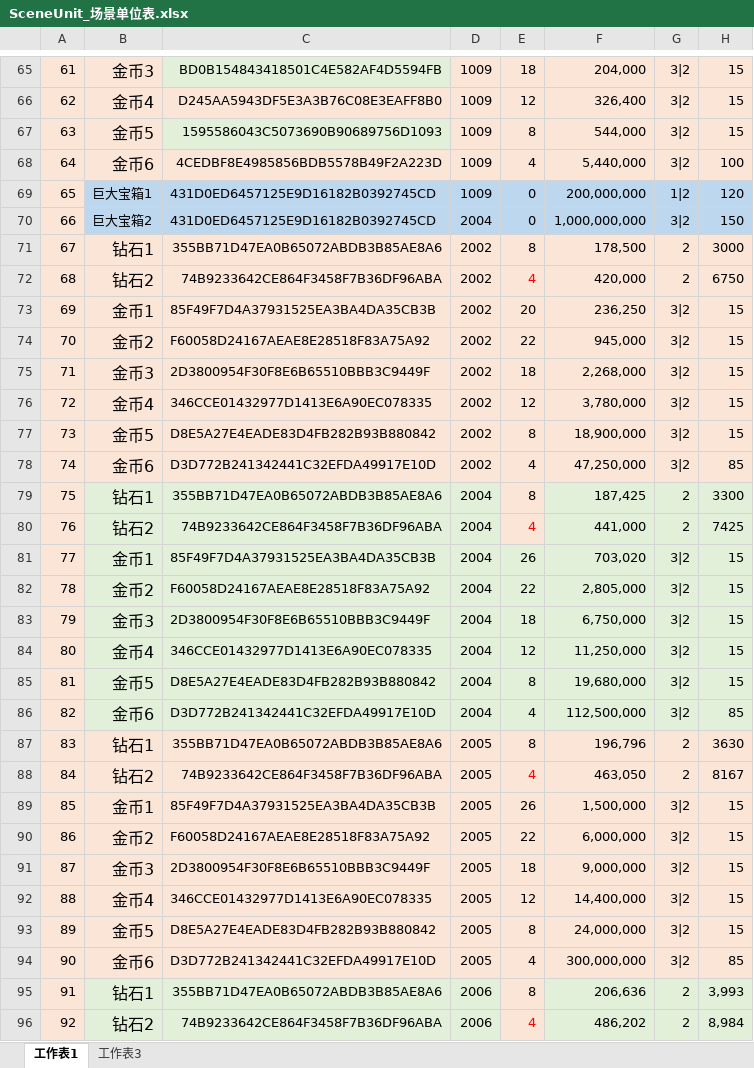
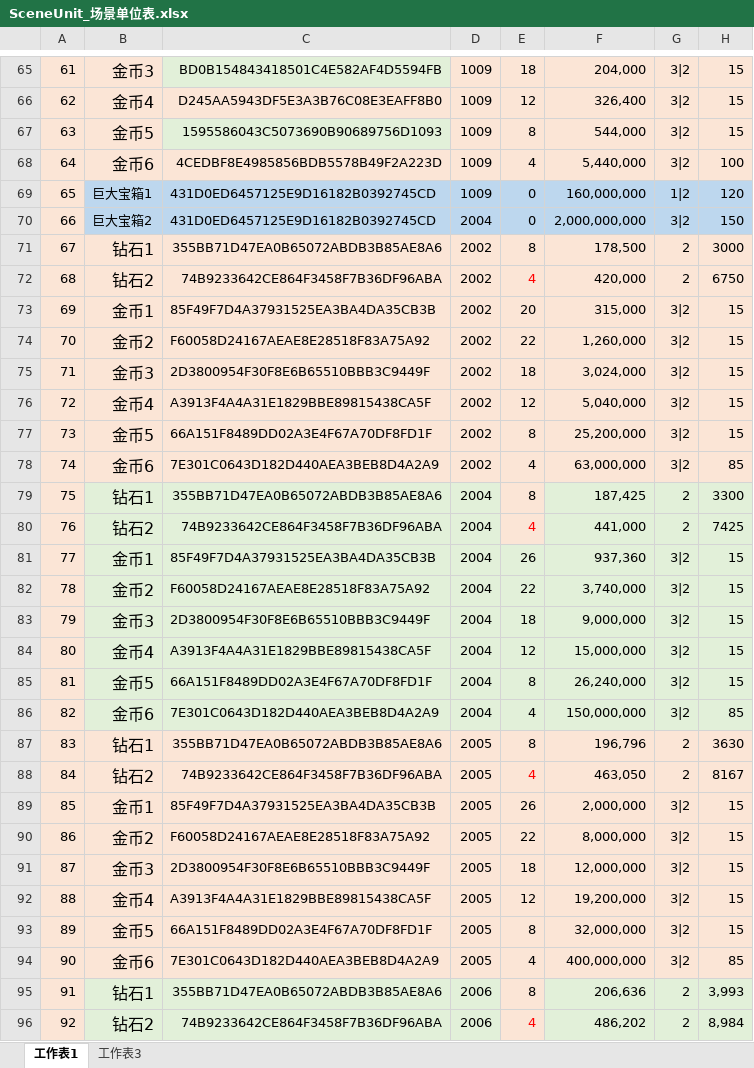
Before and after one commit to mobox-lab/dragonverse, an Excel workbook: pet-simulator/Excel/SceneUnit_场景单位表.xlsx, sheet 工作表1, drawn as a sheet; only a part is shown, gaps mark what is left out; values as stored, in another font and other column widths than the file's, no borders; the diff covers the shown part only; the diff names each change by its address in the sheet, - before the commit and + after, or states it on an @@ line.

```diff
--- a/pet-simulator/Excel/SceneUnit_场景单位表.xlsx (sheet 工作表1)
+++ b/pet-simulator/Excel/SceneUnit_场景单位表.xlsx (sheet 工作表1)
-F69: 200,000,000
+F69: 160,000,000
-F70: 1,000,000,000
+F70: 2,000,000,000
-F73: 236,250
+F73: 315,000
-F74: 945,000
+F74: 1,260,000
-F75: 2,268,000
+F75: 3,024,000
-C76: 346CCE01432977D1413E6A90EC078335
+C76: A3913F4A4A31E1829BBE89815438CA5F
-F76: 3,780,000
+F76: 5,040,000
-C77: D8E5A27E4EADE83D4FB282B93B880842
+C77: 66A151F8489DD02A3E4F67A70DF8FD1F
-F77: 18,900,000
+F77: 25,200,000
-C78: D3D772B241342441C32EFDA49917E10D
+C78: 7E301C0643D182D440AEA3BEB8D4A2A9
-F78: 47,250,000
+F78: 63,000,000
-F81: 703,020
+F81: 937,360
-F82: 2,805,000
+F82: 3,740,000
-F83: 6,750,000
+F83: 9,000,000
-C84: 346CCE01432977D1413E6A90EC078335
+C84: A3913F4A4A31E1829BBE89815438CA5F
-F84: 11,250,000
+F84: 15,000,000
-C85: D8E5A27E4EADE83D4FB282B93B880842
+C85: 66A151F8489DD02A3E4F67A70DF8FD1F
-F85: 19,680,000
+F85: 26,240,000
-C86: D3D772B241342441C32EFDA49917E10D
+C86: 7E301C0643D182D440AEA3BEB8D4A2A9
-F86: 112,500,000
+F86: 150,000,000
-F89: 1,500,000
+F89: 2,000,000
-F90: 6,000,000
+F90: 8,000,000
-F91: 9,000,000
+F91: 12,000,000
-C92: 346CCE01432977D1413E6A90EC078335
+C92: A3913F4A4A31E1829BBE89815438CA5F
-F92: 14,400,000
+F92: 19,200,000
-C93: D8E5A27E4EADE83D4FB282B93B880842
+C93: 66A151F8489DD02A3E4F67A70DF8FD1F
-F93: 24,000,000
+F93: 32,000,000
-C94: D3D772B241342441C32EFDA49917E10D
+C94: 7E301C0643D182D440AEA3BEB8D4A2A9
-F94: 300,000,000
+F94: 400,000,000
```
Also changed, not shown: 58 edited cells elsewhere in this sheet, pet-simulator/Excel/AreaDivide_区域划分表.xlsx, 2 other files.
